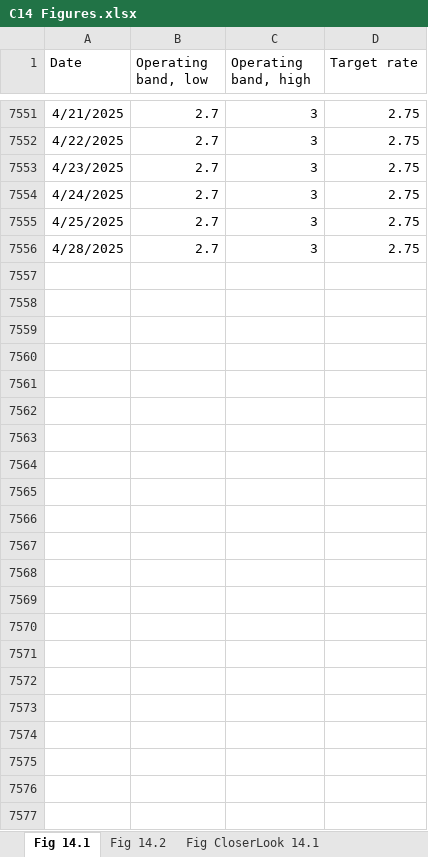
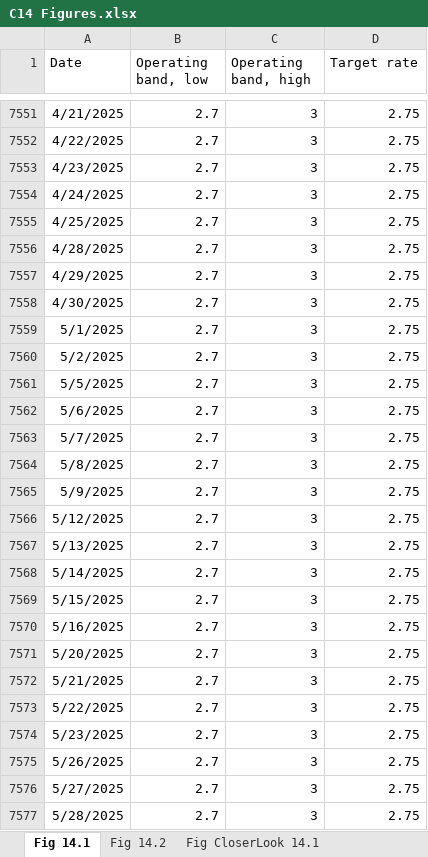
Before and after one commit to trevortombe/RealTimeGraphs, an Excel workbook: Data/C14 Figures.xlsx, sheet Fig 14.1, drawn as a sheet; only a part is shown, gaps mark what is left out; values as stored, in another font and other column widths than the file's, no borders; charts and pictures not drawn; the diff names each change by its address in the sheet, - before the commit and + after, or states it on an @@ line.

Commit message:
Update All Figures

```diff
--- a/Data/C14 Figures.xlsx (sheet Fig 14.1)
+++ b/Data/C14 Figures.xlsx (sheet Fig 14.1)
+row 7557: 4/29/2025 | 2.7 | 3 | 2.75
+row 7558: 4/30/2025 | 2.7 | 3 | 2.75
+row 7559: 5/1/2025 | 2.7 | 3 | 2.75
+row 7560: 5/2/2025 | 2.7 | 3 | 2.75
+row 7561: 5/5/2025 | 2.7 | 3 | 2.75
+row 7562: 5/6/2025 | 2.7 | 3 | 2.75
+row 7563: 5/7/2025 | 2.7 | 3 | 2.75
+row 7564: 5/8/2025 | 2.7 | 3 | 2.75
+row 7565: 5/9/2025 | 2.7 | 3 | 2.75
+row 7566: 5/12/2025 | 2.7 | 3 | 2.75
+row 7567: 5/13/2025 | 2.7 | 3 | 2.75
+row 7568: 5/14/2025 | 2.7 | 3 | 2.75
+row 7569: 5/15/2025 | 2.7 | 3 | 2.75
+row 7570: 5/16/2025 | 2.7 | 3 | 2.75
+row 7571: 5/20/2025 | 2.7 | 3 | 2.75
+row 7572: 5/21/2025 | 2.7 | 3 | 2.75
+row 7573: 5/22/2025 | 2.7 | 3 | 2.75
+row 7574: 5/23/2025 | 2.7 | 3 | 2.75
+row 7575: 5/26/2025 | 2.7 | 3 | 2.75
+row 7576: 5/27/2025 | 2.7 | 3 | 2.75
+row 7577: 5/28/2025 | 2.7 | 3 | 2.75
```
Also changed, not shown: sheet Fig 14.2, sheet Fig CloserLook 14.1, charts or pictures, Data/C02 Figures.xlsx, Data/C04 Figures.xlsx, 28 other files.
